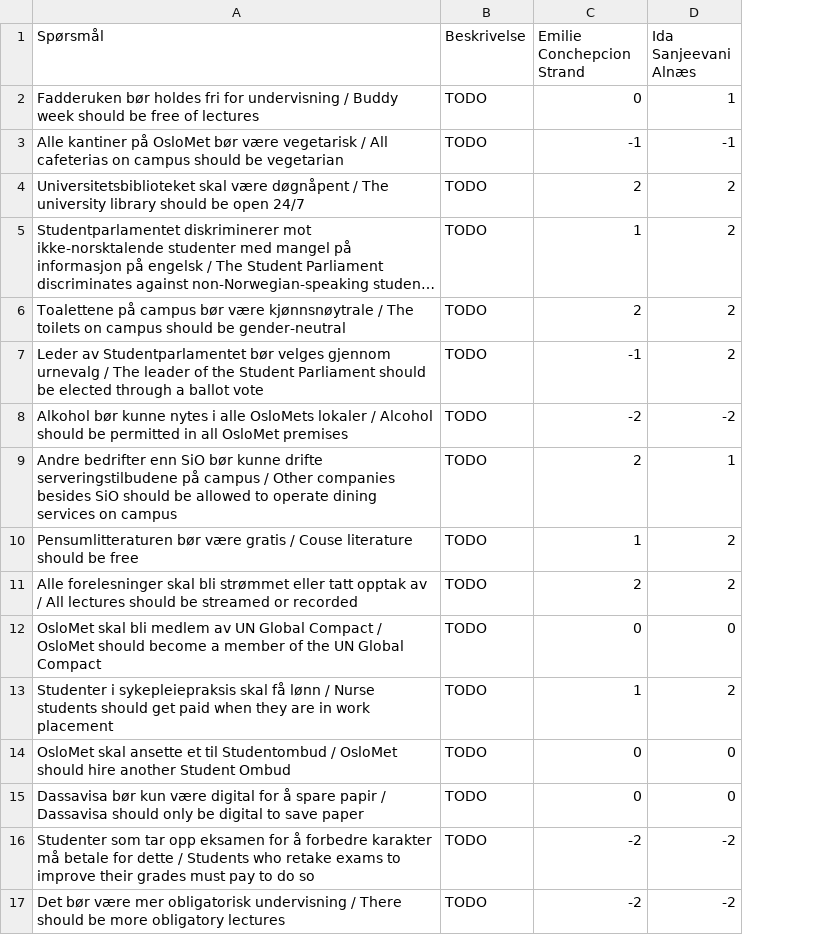
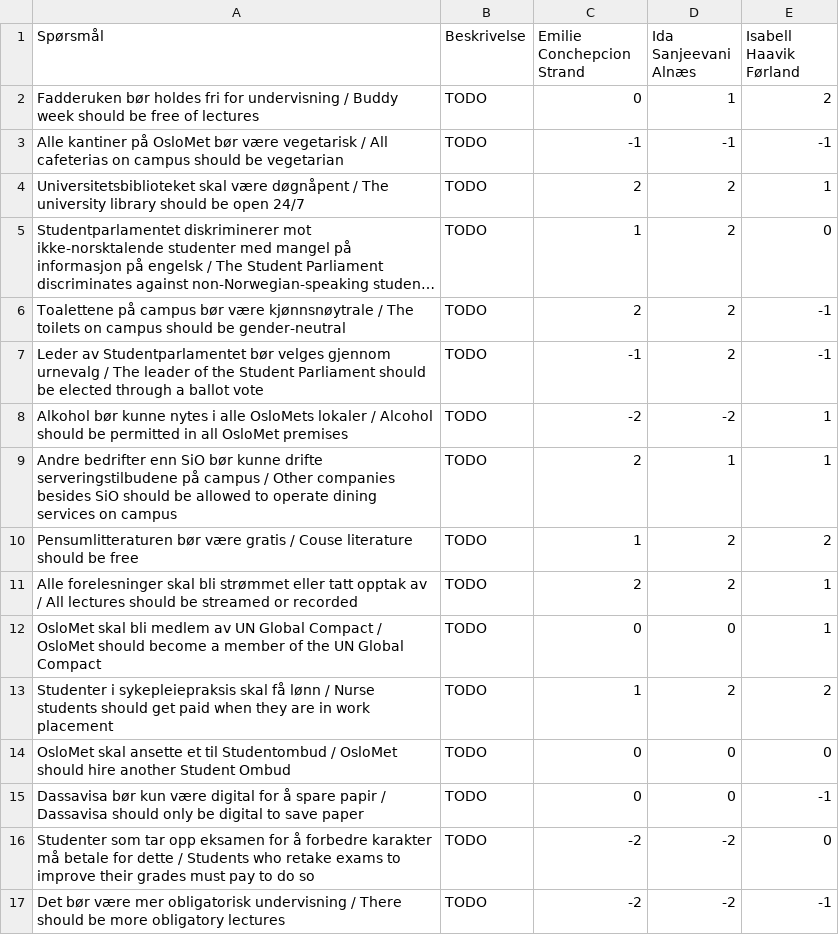
Before and after one commit to fribyte-code/valgomat, a CSV file: src/data/2024-oslomet-fakultet-lui.csv, drawn as a sheet; long unchanged cells end in …; the diff names each change by its address in the sheet, - before the commit and + after, or states it on an @@ line.

```diff
--- a/src/data/2024-oslomet-fakultet-lui.csv
+++ b/src/data/2024-oslomet-fakultet-lui.csv
+column E (Isabell Haavik Førland), rows 2-17: 2 | -1 | 1 | 0 | -1 | -1 | 1 | 1 | 2 | 1 | 1 | 2 | 0 | -1 | 0 | -1
```
Also changed, not shown: src/data/2024-oslomet-fakultet-sam.csv.
